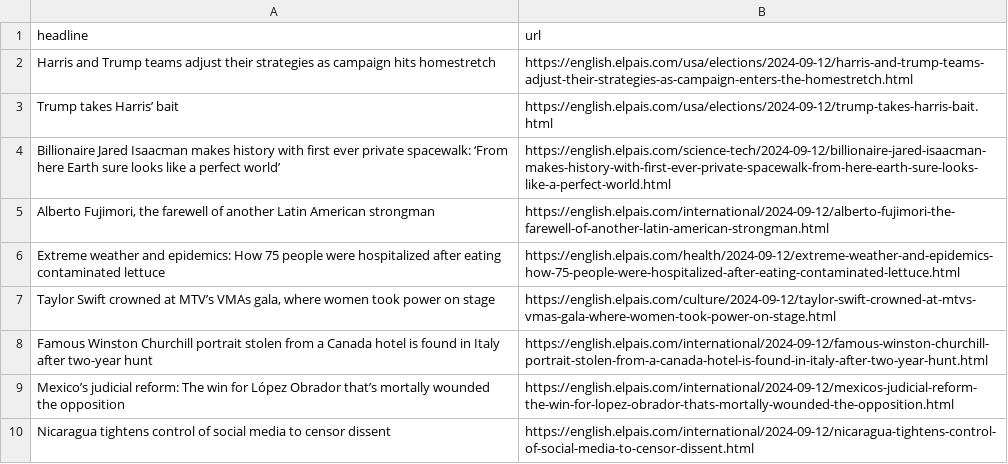
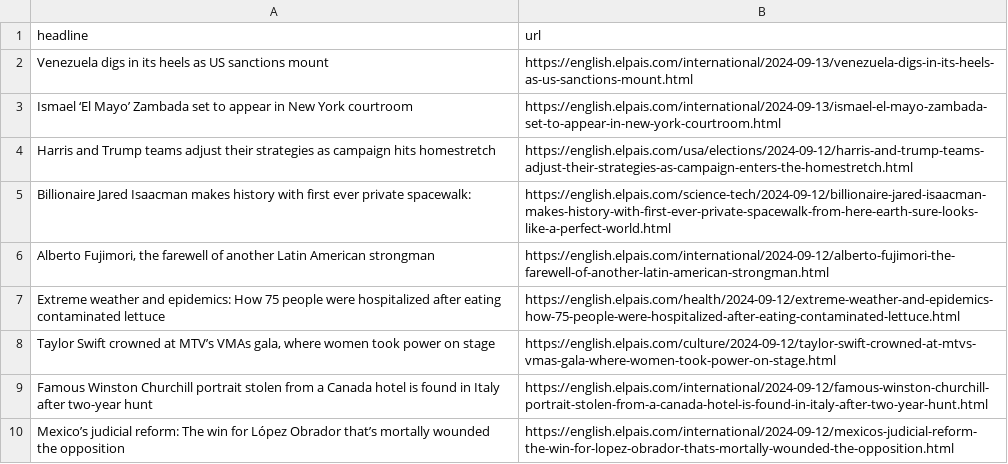
Before and after one commit to jsoma/el-pais-autoscraper, a CSV file: headlines.csv, drawn as a sheet; only a part is shown; the shorter side is filled out with more unchanged rows.

```diff
--- a/headlines.csv
+++ b/headlines.csv
@@ -1,5 +1,6 @@
 headline,url
+Venezuela digs in its heels as US sanctions mount,https://english.elpais.com/international/2024-09-13/venezuela-digs-in-its-heels-as-us-sanctions-mount.html
+Ismael ‘El Mayo’ Zambada set to appear in New York courtroom,https://english.elpais.com/international/2024-09-13/ismael-el-mayo-zambada-set-to-appear-in-new-york-courtroom.html
 Harris and Trump teams adjust their strategies as campaign hits homestretch,https://english.elpais.com/usa/elections/2024-09-12/harris-and-trump-teams-adjust-their-strategies-as-campaign-enters-the-homestretch.html
-Trump takes Harris’ bait,https://english.elpais.com/usa/elections/2024-09-12/trump-takes-harris-bait.html
-Billionaire Jared Isaacman makes history with first ever private spacewalk: ‘From here Earth sure looks like a perfect world’,https://english.elpais.com/science-tech/2024-09-12/billionaire-jared-isaacman-makes-history-with-first-ever-private-spacewalk-from-here-earth-sure-looks-like-a-perfect-world.html
+Billionaire Jared Isaacman makes history with first ever private spacewalk:,https://english.elpais.com/science-tech/2024-09-12/billionaire-jared-isaacman-makes-history-with-first-ever-private-spacewalk-from-here-earth-sure-looks-like-a-perfect-world.html
 "Alberto Fujimori, the farewell of another Latin American strongman",https://english.elpais.com/international/2024-09-12/alberto-fujimori-the-farewell-of-another-latin-american-strongman.html
```
